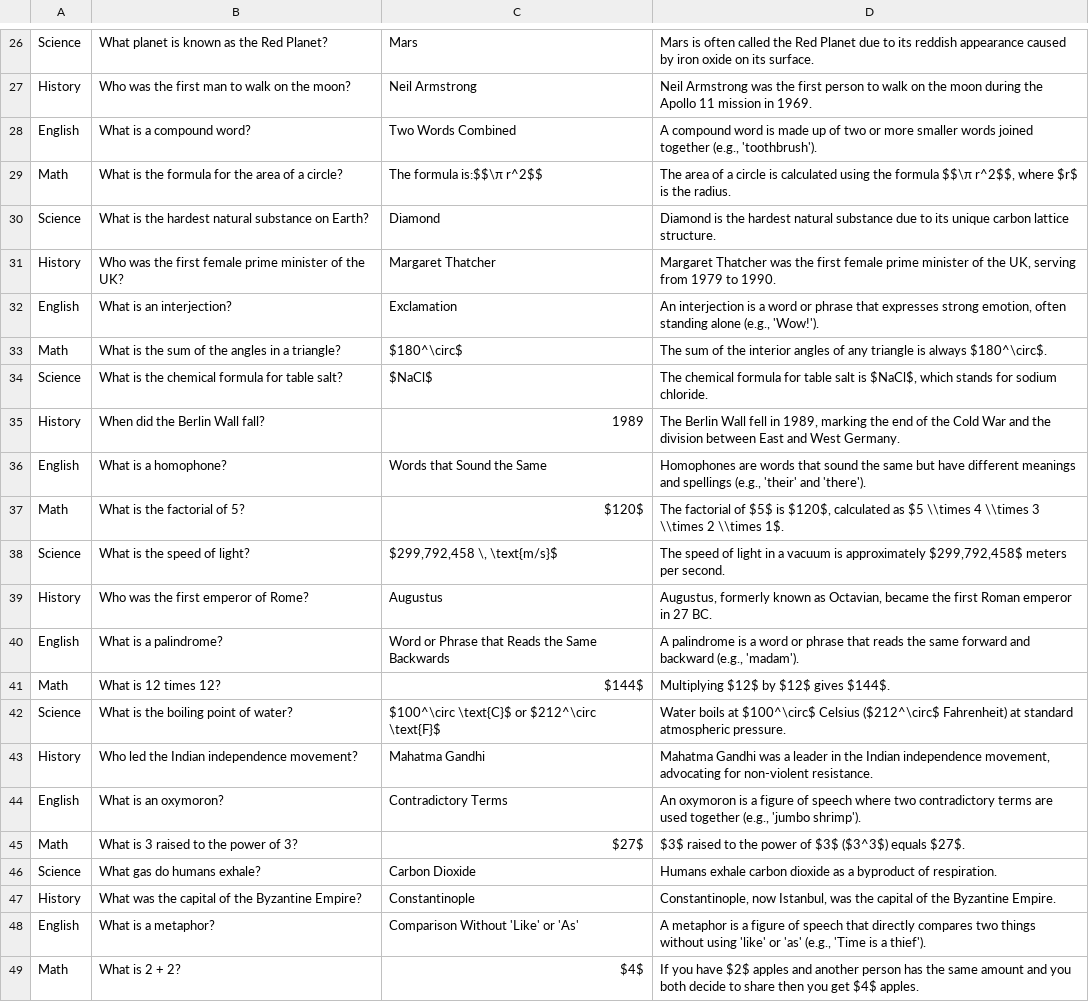
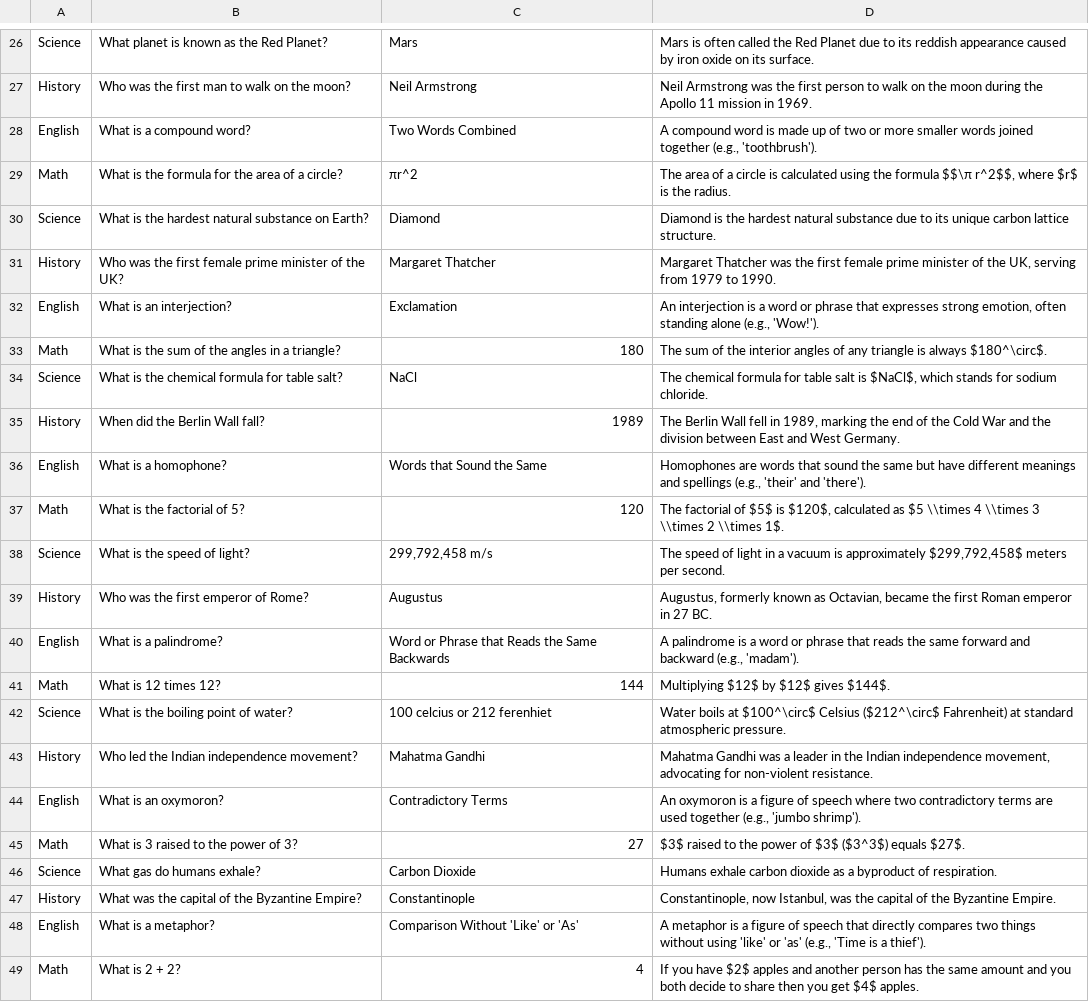
Before and after one commit to MirzaSohaib-Baig/edu-chatbot-backend, a CSV file: quiz_data/quizes.csv, drawn as a sheet; only a part is shown, gaps mark what is left out; the diff covers the shown part only.

```diff
--- a/quiz_data/quizes.csv
+++ b/quiz_data/quizes.csv
@@ -28,3 +28,3 @@ History,Who was the first man to walk on the moon?,Neil Armstrong,"Neil Armstron
 English,What is a compound word?,Two Words Combined,"A compound word is made up of two or more smaller words joined together (e.g., 'toothbrush')."
-Math,What is the formula for the area of a circle?,The formula is:$$\π r^2$$,"The area of a circle is calculated using the formula $$\π r^2$$, where $r$ is the radius."
+Math,What is the formula for the area of a circle?,πr^2,"The area of a circle is calculated using the formula $$\π r^2$$, where $r$ is the radius."
 Science,What is the hardest natural substance on Earth?,Diamond,"Diamond is the hardest natural substance due to its unique carbon lattice structure."
@@ -32,15 +32,15 @@ History,Who was the first female prime minister of the UK?,Margaret Thatcher,"Ma
 English,What is an interjection?,Exclamation,"An interjection is a word or phrase that expresses strong emotion, often standing alone (e.g., 'Wow!')."
-Math,What is the sum of the angles in a triangle?,$180^\circ$,"The sum of the interior angles of any triangle is always $180^\circ$."
-Science,What is the chemical formula for table salt?,$NaCl$,"The chemical formula for table salt is $NaCl$, which stands for sodium chloride."
+Math,What is the sum of the angles in a triangle?,180,"The sum of the interior angles of any triangle is always $180^\circ$."
+Science,What is the chemical formula for table salt?,NaCl,"The chemical formula for table salt is $NaCl$, which stands for sodium chloride."
 History,When did the Berlin Wall fall?,1989,"The Berlin Wall fell in 1989, marking the end of the Cold War and the division between East and West Germany."
 English,What is a homophone?,Words that Sound the Same,"Homophones are words that sound the same but have different meanings and spellings (e.g., 'their' and 'there')."
-Math,What is the factorial of 5?,$120$,"The factorial of $5$ is $120$, calculated as $5 \\times 4 \\times 3 \\times 2 \\times 1$."
-Science,What is the speed of light?,"$299,792,458 \, \text{m/s}$","The speed of light in a vacuum is approximately $299,792,458$ meters per second."
+Math,What is the factorial of 5?,120,"The factorial of $5$ is $120$, calculated as $5 \\times 4 \\times 3 \\times 2 \\times 1$."
+Science,What is the speed of light?,"299,792,458 m/s","The speed of light in a vacuum is approximately $299,792,458$ meters per second."
 History,Who was the first emperor of Rome?,Augustus,"Augustus, formerly known as Octavian, became the first Roman emperor in 27 BC."
 English,What is a palindrome?,Word or Phrase that Reads the Same Backwards,"A palindrome is a word or phrase that reads the same forward and backward (e.g., 'madam')."
-Math,What is 12 times 12?,$144$,"Multiplying $12$ by $12$ gives $144$."
-Science,What is the boiling point of water?,$100^\circ \text{C}$ or $212^\circ \text{F}$,"Water boils at $100^\circ$ Celsius ($212^\circ$ Fahrenheit) at standard atmospheric pressure."
+Math,What is 12 times 12?,144,"Multiplying $12$ by $12$ gives $144$."
+Science,What is the boiling point of water?,100 celcius or 212 ferenhiet,"Water boils at $100^\circ$ Celsius ($212^\circ$ Fahrenheit) at standard atmospheric pressure."
 History,Who led the Indian independence movement?,Mahatma Gandhi,"Mahatma Gandhi was a leader in the Indian independence movement, advocating for non-violent resistance."
 English,What is an oxymoron?,Contradictory Terms,"An oxymoron is a figure of speech where two contradictory terms are used together (e.g., 'jumbo shrimp')."
-Math,What is 3 raised to the power of 3?,$27$,"$3$ raised to the power of $3$ ($3^3$) equals $27$."
+Math,What is 3 raised to the power of 3?,27,"$3$ raised to the power of $3$ ($3^3$) equals $27$."
 Science,What gas do humans exhale?,Carbon Dioxide,"Humans exhale carbon dioxide as a byproduct of respiration."
@@ -48,2 +48,2 @@ History,What was the capital of the Byzantine Empire?,Constantinople,"Constantin
 English,What is a metaphor?,Comparison Without 'Like' or 'As',"A metaphor is a figure of speech that directly compares two things without using 'like' or 'as' (e.g., 'Time is a thief')."
-Math,What is 2 + 2?,$4$,"If you have $2$ apples and another person has the same amount and you both decide to share then you get $4$ apples."
+Math,What is 2 + 2?,4,"If you have $2$ apples and another person has the same amount and you both decide to share then you get $4$ apples."
```
Also changed, not shown: 9 edited cells elsewhere in this file, 10 other files.
